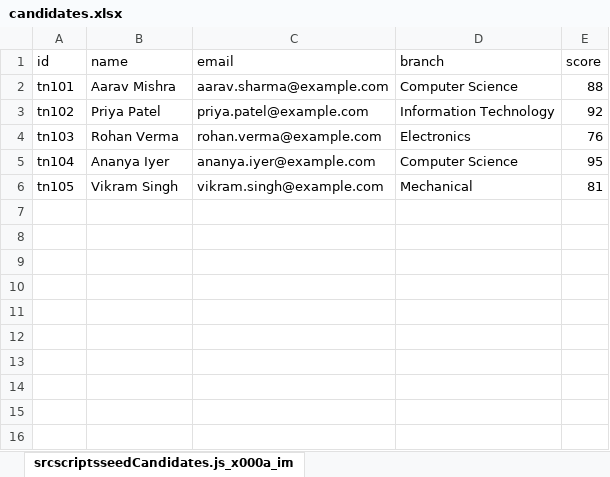
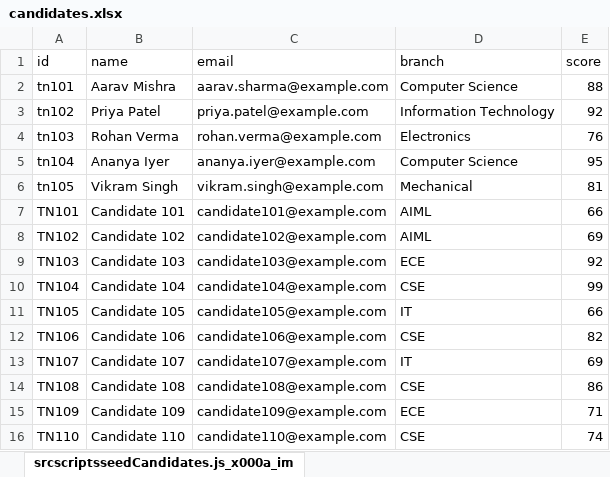
Before and after one commit to SiddhiPandey08/technologia_round2, an Excel workbook: dashboard/backend/src/data/candidates.xlsx, sheet srcscriptsseedCandidates.js_x000a_im, drawn as a sheet; values as stored, in another font and other column widths than the file's, no borders; the diff names each change by its address in the sheet, - before the commit and + after, or states it on an @@ line.

Commit message:
seeded new candidates

```diff
--- a/dashboard/backend/src/data/candidates.xlsx (sheet srcscriptsseedCandidates.js_x000a_im)
+++ b/dashboard/backend/src/data/candidates.xlsx (sheet srcscriptsseedCandidates.js_x000a_im)
+row 7: TN101 | Candidate 101 | candidate101@example.com | AIML | 66
+row 8: TN102 | Candidate 102 | candidate102@example.com | AIML | 69
+row 9: TN103 | Candidate 103 | candidate103@example.com | ECE | 92
+row 10: TN104 | Candidate 104 | candidate104@example.com | CSE | 99
+row 11: TN105 | Candidate 105 | candidate105@example.com | IT | 66
+row 12: TN106 | Candidate 106 | candidate106@example.com | CSE | 82
+row 13: TN107 | Candidate 107 | candidate107@example.com | IT | 69
+row 14: TN108 | Candidate 108 | candidate108@example.com | CSE | 86
+row 15: TN109 | Candidate 109 | candidate109@example.com | ECE | 71
+row 16: TN110 | Candidate 110 | candidate110@example.com | CSE | 74
```
